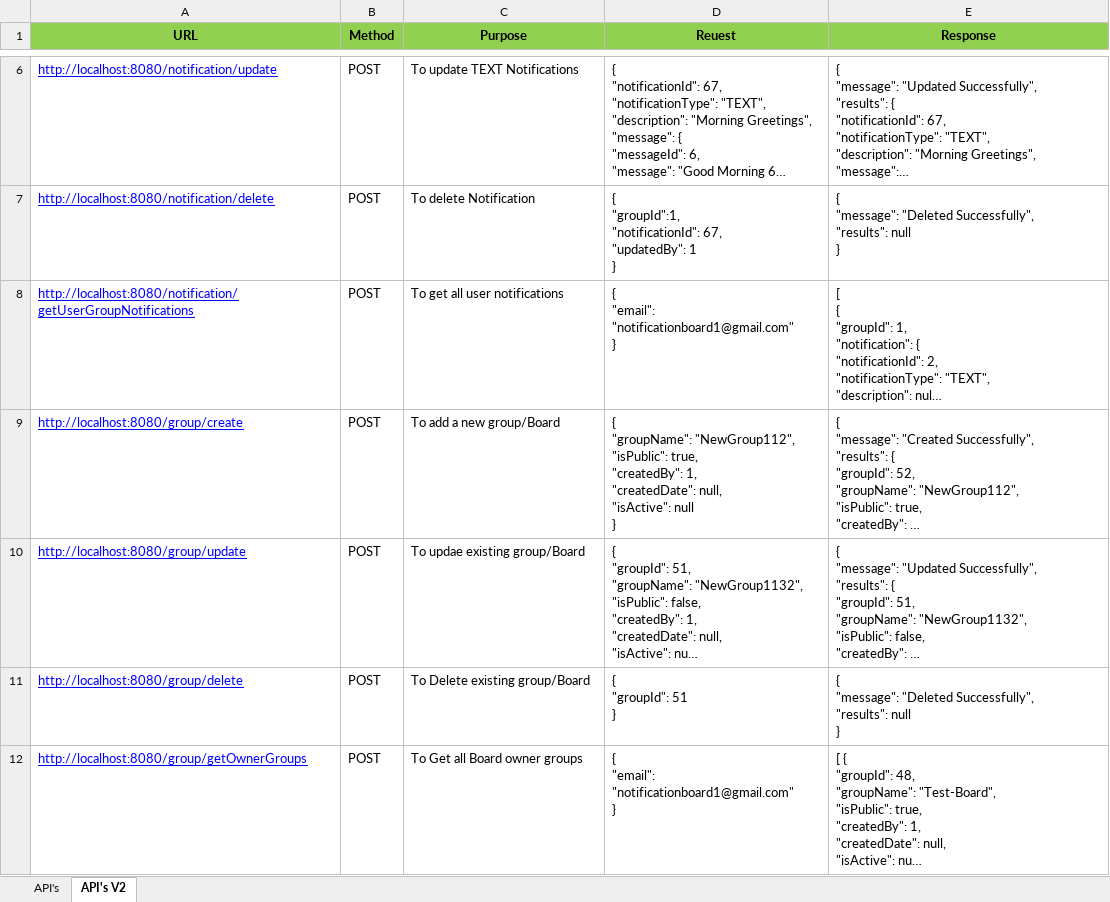
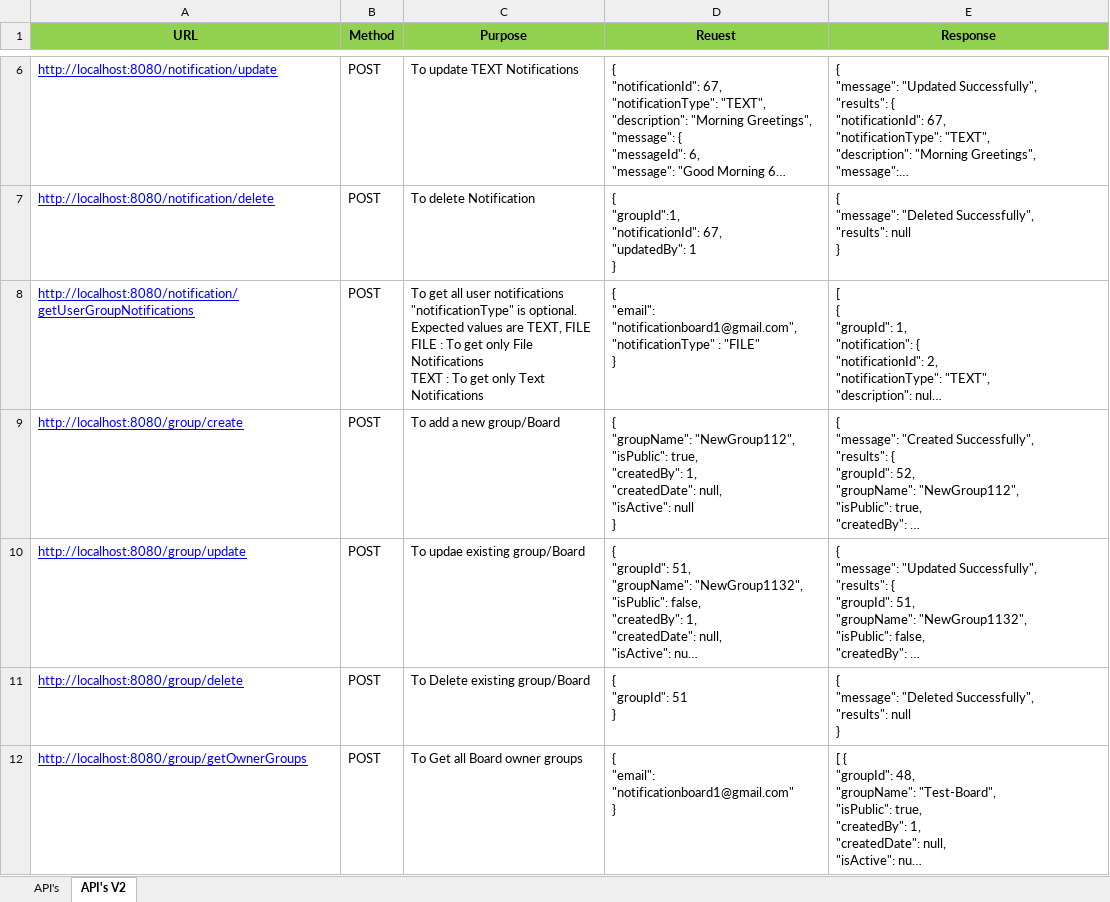
Before and after one commit to rachapalli/notification-board, an Excel workbook: services.xlsx, sheet API's V2, drawn as a sheet; only a part is shown, gaps mark what is left out; long unchanged cells end in …; values as stored, in another font and other column widths than the file's, no borders; ↵ is a line break in a cell; the diff covers the shown part only; the diff names each change by its address in the sheet, - before the commit and + after, or states it on an @@ line.

Commit message:
API to get all invitations sent by an users Added filter in API /getUserGroupNotifications get FILE or TEXT type notifications In API /group/getOwnerGroupUsers added additional feild to "isPublic": to know private or public group Updated role permissions as discussed Changes to send Html content in email Through 401 status for Inactive user (when is_active = 0/false)

```diff
--- a/services.xlsx (sheet API's V2)
+++ b/services.xlsx (sheet API's V2)
-C8 (Purpose): …user notifications
+C8 (Purpose): …user notifications ↵ "notificationType" is optional. ↵ Expected values are TEXT, FILE ↵ FILE : To get only File Notifications ↵ TEXT : To get only Text Notifications
-D8 (Reuest): { ↵ "email": "notificationboard1@gmail.com" ↵ }
+D8 (Reuest): { ↵ "email": "notificationboard1@gmail.com", ↵ "notificationType" : "FILE" ↵ }
```
Also changed, not shown: 1 added row and 4 edited cells elsewhere in this sheet, 16 other files.
